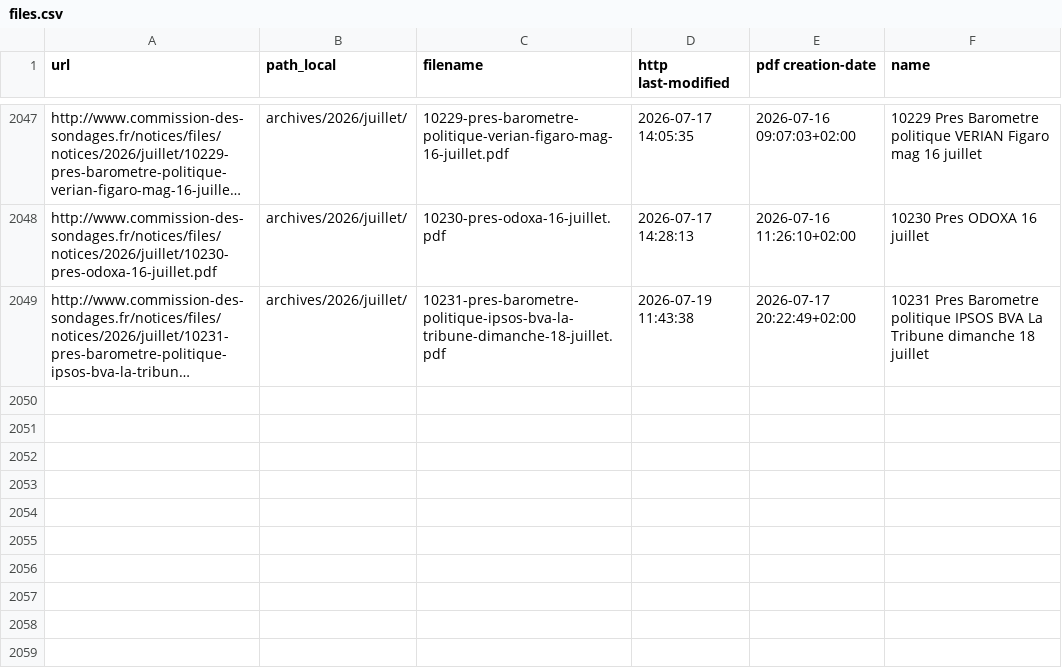
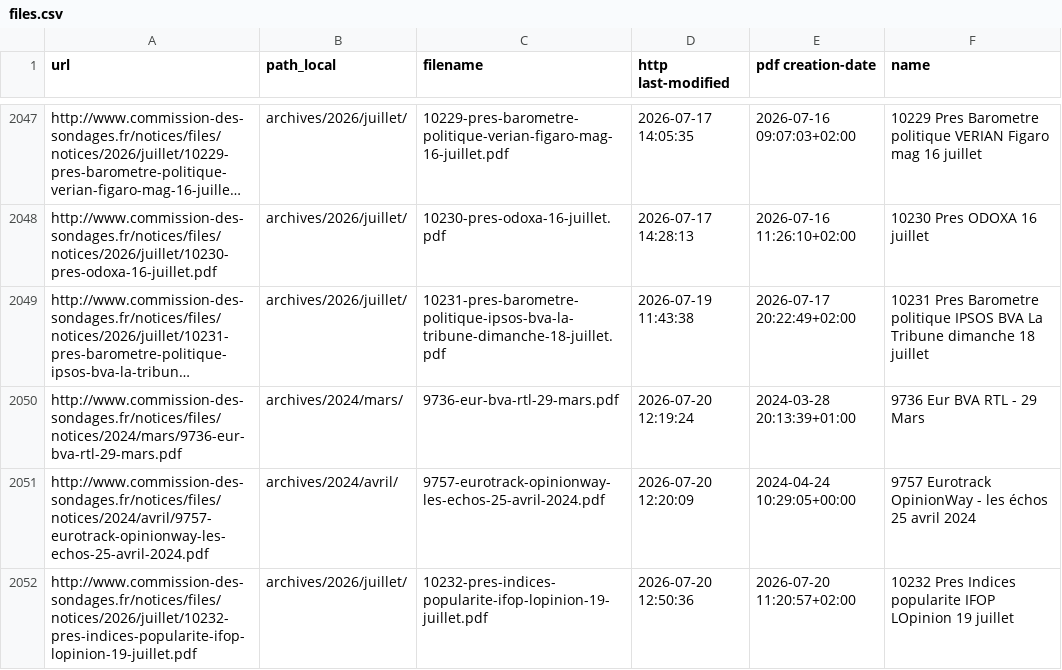
Before and after one commit to MieuxVoter/sondages-commission-index, a CSV file: files.csv, drawn as a sheet; only a part is shown, gaps mark what is left out; long unchanged cells end in …; the diff names each change by its address in the sheet, - before the commit and + after, or states it on an @@ line.

```diff
--- a/files.csv
+++ b/files.csv
+row 2050: http://www.commission-des-sondages.fr/notices/files/notices/2024/mars/9736-eur-bva-rtl-29-mars.pdf | archives/2024/mars/ | 9736-eur-bva-rtl-29-mars.pdf | 2026-07-20 12:19:24 | 2024-03-28 20:13:39+01:00 | 9736 Eur BVA RTL - 29 Mars
+row 2051: http://www.commission-des-sondages.fr/notices/files/notices/2024/avril/9757-eurotrack-opinionway-les-echos-25-avril-2024.pdf | archives/2024/avril/ | 9757-eurotrack-opinionway-les-echos-25-avril-2024.pdf | 2026-07-20 12:20:09 | 2024-04-24 10:29:05+00:00 | 9757 Eurotrack OpinionWay - les échos 25 avril 2024
+row 2052: http://www.commission-des-sondages.fr/notices/files/notices/2026/juillet/10232-pres-indices-popularite-ifop-lopinion-19-juillet.pdf | archives/2026/juillet/ | 10232-pres-indices-popularite-ifop-lopinion-19-juillet.pdf | 2026-07-20 12:50:36 | 2026-07-20 11:20:57+02:00 | 10232 Pres Indices popularite IFOP LOpinion 19 juillet
```
Also changed, not shown: base.csv, notices_catalog.csv, 3 other files.
